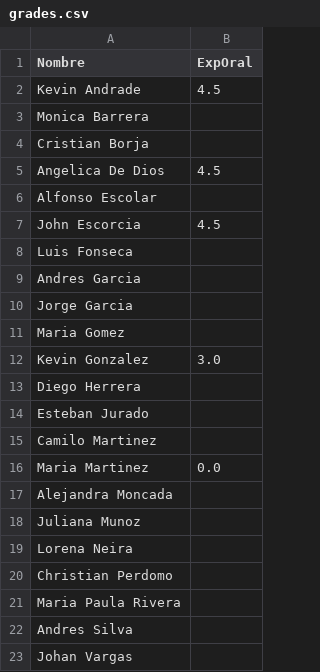
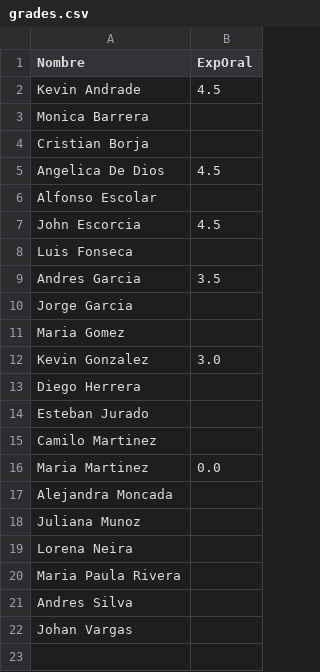
Before and after one commit to forero/TallerAstronomia, a CSV file: grades/201510/grades.csv, drawn as a sheet.

Commit message:
new grades

```diff
--- a/grades/201510/grades.csv
+++ b/grades/201510/grades.csv
@@ -8,3 +8,3 @@ John Escorcia, 4.5
 Luis Fonseca,
-Andres Garcia,
+Andres Garcia, 3.5
 Jorge Garcia,
@@ -19,3 +19,2 @@ Juliana Munoz,
 Lorena Neira,
-Christian Perdomo,
 Maria Paula Rivera,
```
